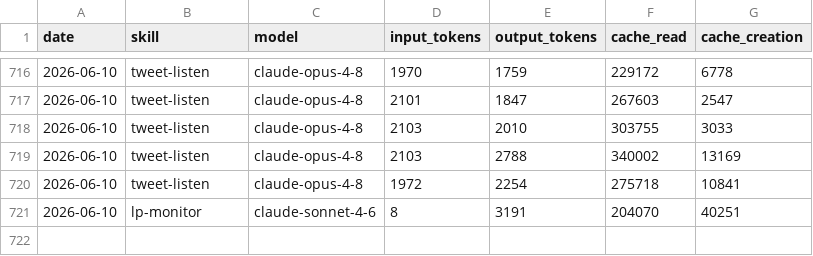
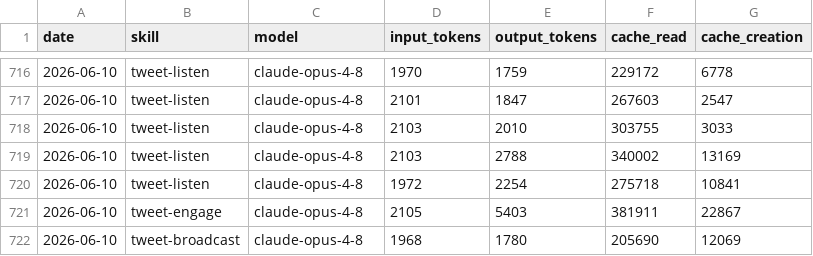
Before and after one commit to Liquid-Protocol-Ops/agent-autonomopoly, a CSV file: memory/token-usage.csv, drawn as a sheet; only a part is shown, gaps mark what is left out; removed rows and columns are numbered as before the commit, all else as after; the diff names each change by its address in the sheet, - before the commit and + after, or states it on an @@ line.

Commit message:
chore(tweet-broadcast): auto-commit 2026-06-10

```diff
--- a/memory/token-usage.csv
+++ b/memory/token-usage.csv
-row 721: 2026-06-10 | lp-monitor | claude-sonnet-4-6 | 8 | 3191 | 204070 | 40251
+row 721: 2026-06-10 | tweet-engage | claude-opus-4-8 | 2105 | 5403 | 381911 | 22867
+row 722: 2026-06-10 | tweet-broadcast | claude-opus-4-8 | 1968 | 1780 | 205690 | 12069
```
Also changed, not shown: 3 other files.
